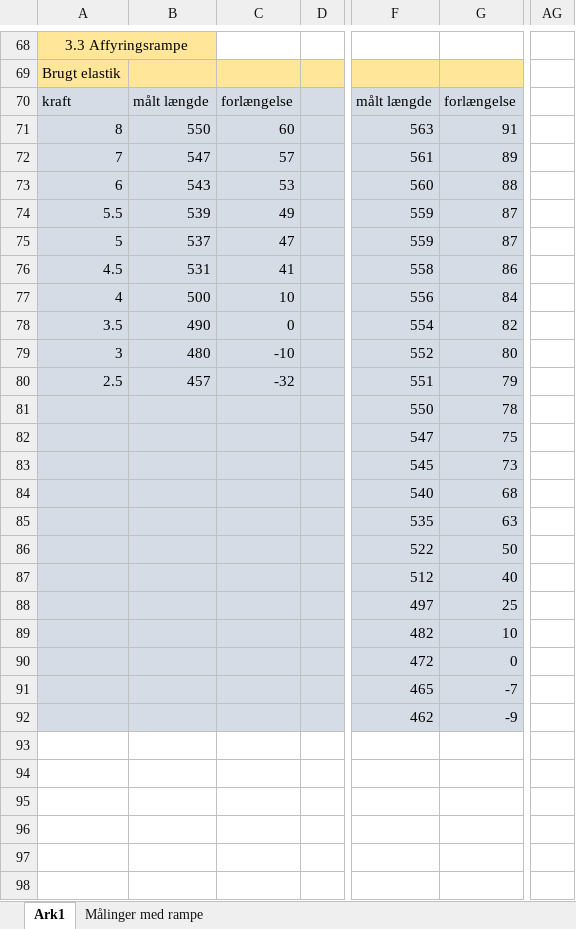
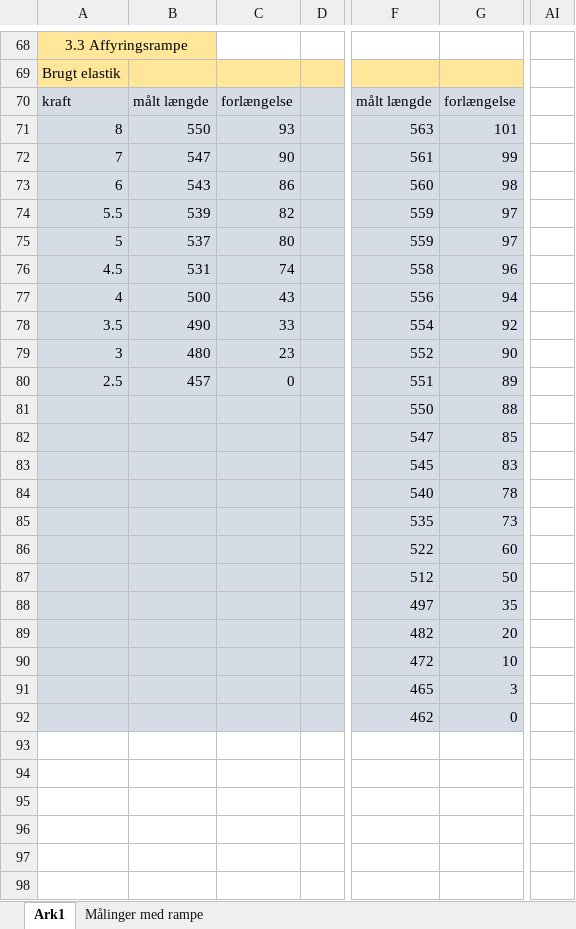
Before and after one commit to Dybdal/DTU-projekter, an Excel workbook: Mekanisk produktanalyse/Projekt 2/databehandling backup.xlsx, sheet Ark1, drawn as a sheet; only a part is shown, gaps mark what is left out; values as stored, in another font and other column widths than the file's, no borders; charts and pictures not drawn; removed rows and columns are numbered as before the commit, all else as after; the diff covers the shown part only; the diff names each change by its address in the sheet, - before the commit and + after, or states it on an @@ line.

Commit message:
Update databehandling backup.xlsx

```diff
--- a/Mekanisk produktanalyse/Projekt 2/databehandling backup.xlsx (sheet Ark1)
+++ b/Mekanisk produktanalyse/Projekt 2/databehandling backup.xlsx (sheet Ark1)
-column AG, empty
+column AI, empty
-C71: 60
+C71: 93
-G71: 91
+G71: 101
-C72: 57
+C72: 90
-G72: 89
+G72: 99
-C73: 53
+C73: 86
-G73: 88
+G73: 98
-C74: 49
+C74: 82
-G74:G75: 87
+G74:G75: 97
-C75: 47
+C75: 80
-C76: 41
+C76: 74
-G76: 86
+G76: 96
-C77: 10
+C77: 43
-G77: 84
+G77: 94
-C78: 0
+C78: 33
-G78: 82
+G78: 92
-C79: -10
+C79: 23
-G79: 80
+G79: 90
-C80: -32
+C80: 0
-G80: 79
+G80: 89
-G81: 78
+G81: 88
-G82: 75
+G82: 85
-G83: 73
+G83: 83
-G84: 68
+G84: 78
-G85: 63
+G85: 73
-G86: 50
+G86: 60
-G87: 40
+G87: 50
-G88: 25
+G88: 35
-G89: 10
+G89: 20
-G90: 0
+G90: 10
-G91: -7
+G91: 3
-G92: -9
+G92: 0
```
Also changed, not shown: 12 edited cells and merged cells elsewhere in this sheet, charts or pictures.
